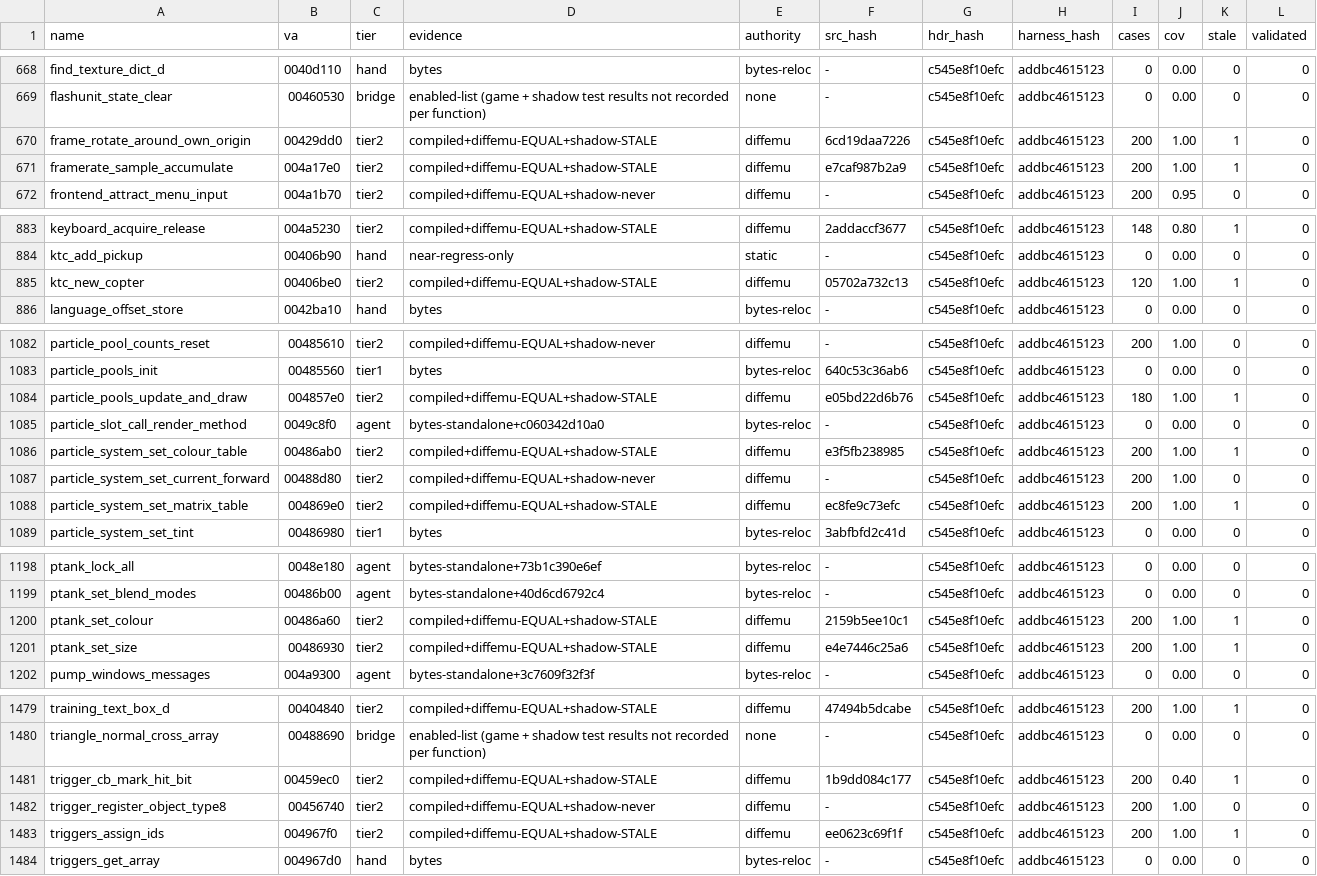
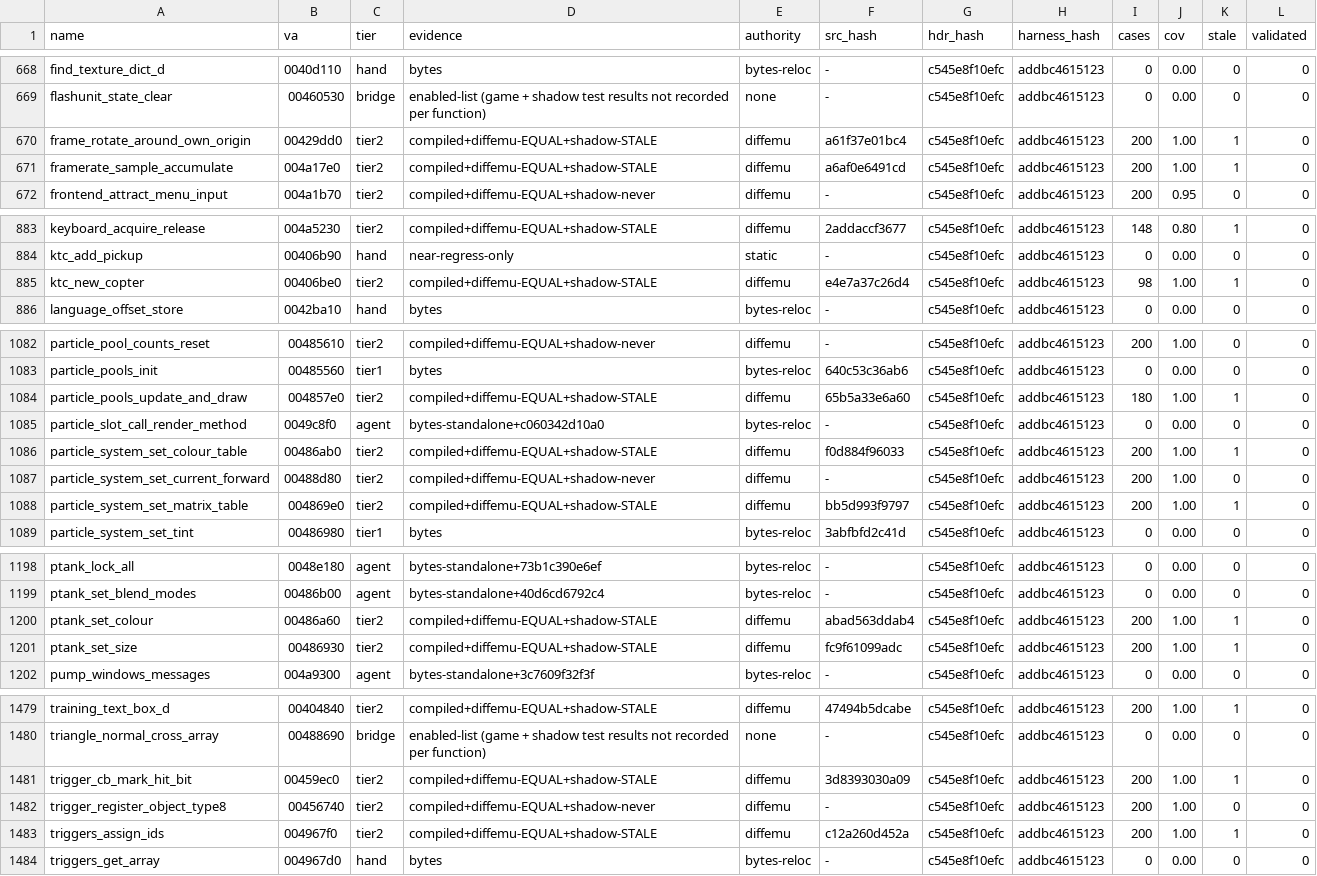
Before and after one commit to mashed-reverse-engineering/MFL-recomp, a CSV file: data/tier_ledger.csv, drawn as a sheet; only a part is shown, gaps mark what is left out; the diff covers the shown part only.

```diff
--- a/data/tier_ledger.csv
+++ b/data/tier_ledger.csv
@@ -669,4 +669,4 @@ find_texture_dict_d,0040d110,hand,bytes,bytes-reloc,-,c545e8f10efc,addbc4615123,
 flashunit_state_clear,00460530,bridge,enabled-list (game + shadow test results not recorded per function),none,-,c545e8f10efc,addbc4615123,0,0.00,0,0
-frame_rotate_around_own_origin,00429dd0,tier2,compiled+diffemu-EQUAL+shadow-STALE,diffemu,6cd19daa7226,c545e8f10efc,addbc4615123,200,1.00,1,0
-framerate_sample_accumulate,004a17e0,tier2,compiled+diffemu-EQUAL+shadow-STALE,diffemu,e7caf987b2a9,c545e8f10efc,addbc4615123,200,1.00,1,0
+frame_rotate_around_own_origin,00429dd0,tier2,compiled+diffemu-EQUAL+shadow-STALE,diffemu,a61f37e01bc4,c545e8f10efc,addbc4615123,200,1.00,1,0
+framerate_sample_accumulate,004a17e0,tier2,compiled+diffemu-EQUAL+shadow-STALE,diffemu,a6af0e6491cd,c545e8f10efc,addbc4615123,200,1.00,1,0
 frontend_attract_menu_input,004a1b70,tier2,compiled+diffemu-EQUAL+shadow-never,diffemu,-,c545e8f10efc,addbc4615123,200,0.95,0,0
@@ -884,3 +884,3 @@ keyboard_acquire_release,004a5230,tier2,compiled+diffemu-EQUAL+shadow-STALE,diff
 ktc_add_pickup,00406b90,hand,near-regress-only,static,-,c545e8f10efc,addbc4615123,0,0.00,0,0
-ktc_new_copter,00406be0,tier2,compiled+diffemu-EQUAL+shadow-STALE,diffemu,05702a732c13,c545e8f10efc,addbc4615123,120,1.00,1,0
+ktc_new_copter,00406be0,tier2,compiled+diffemu-EQUAL+shadow-STALE,diffemu,e4e7a37c26d4,c545e8f10efc,addbc4615123,98,1.00,1,0
 language_offset_store,0042ba10,hand,bytes,bytes-reloc,-,c545e8f10efc,addbc4615123,0,0.00,0,0
@@ -1083,7 +1083,7 @@ particle_pool_counts_reset,00485610,tier2,compiled+diffemu-EQUAL+shadow-never,di
 particle_pools_init,00485560,tier1,bytes,bytes-reloc,640c53c36ab6,c545e8f10efc,addbc4615123,0,0.00,0,0
-particle_pools_update_and_draw,004857e0,tier2,compiled+diffemu-EQUAL+shadow-STALE,diffemu,e05bd22d6b76,c545e8f10efc,addbc4615123,180,1.00,1,0
+particle_pools_update_and_draw,004857e0,tier2,compiled+diffemu-EQUAL+shadow-STALE,diffemu,65b5a33e6a60,c545e8f10efc,addbc4615123,180,1.00,1,0
 particle_slot_call_render_method,0049c8f0,agent,bytes-standalone+c060342d10a0,bytes-reloc,-,c545e8f10efc,addbc4615123,0,0.00,0,0
-particle_system_set_colour_table,00486ab0,tier2,compiled+diffemu-EQUAL+shadow-STALE,diffemu,e3f5fb238985,c545e8f10efc,addbc4615123,200,1.00,1,0
+particle_system_set_colour_table,00486ab0,tier2,compiled+diffemu-EQUAL+shadow-STALE,diffemu,f0d884f96033,c545e8f10efc,addbc4615123,200,1.00,1,0
 particle_system_set_current_forward,00488d80,tier2,compiled+diffemu-EQUAL+shadow-never,diffemu,-,c545e8f10efc,addbc4615123,200,1.00,0,0
-particle_system_set_matrix_table,004869e0,tier2,compiled+diffemu-EQUAL+shadow-STALE,diffemu,ec8fe9c73efc,c545e8f10efc,addbc4615123,200,1.00,1,0
+particle_system_set_matrix_table,004869e0,tier2,compiled+diffemu-EQUAL+shadow-STALE,diffemu,bb5d993f9797,c545e8f10efc,addbc4615123,200,1.00,1,0
 particle_system_set_tint,00486980,tier1,bytes,bytes-reloc,3abfbfd2c41d,c545e8f10efc,addbc4615123,0,0.00,0,0
@@ -1199,4 +1199,4 @@ ptank_lock_all,0048e180,agent,bytes-standalone+73b1c390e6ef,bytes-reloc,-,c545e8
 ptank_set_blend_modes,00486b00,agent,bytes-standalone+40d6cd6792c4,bytes-reloc,-,c545e8f10efc,addbc4615123,0,0.00,0,0
-ptank_set_colour,00486a60,tier2,compiled+diffemu-EQUAL+shadow-STALE,diffemu,2159b5ee10c1,c545e8f10efc,addbc4615123,200,1.00,1,0
-ptank_set_size,00486930,tier2,compiled+diffemu-EQUAL+shadow-STALE,diffemu,e4e7446c25a6,c545e8f10efc,addbc4615123,200,1.00,1,0
+ptank_set_colour,00486a60,tier2,compiled+diffemu-EQUAL+shadow-STALE,diffemu,abad563ddab4,c545e8f10efc,addbc4615123,200,1.00,1,0
+ptank_set_size,00486930,tier2,compiled+diffemu-EQUAL+shadow-STALE,diffemu,fc9f61099adc,c545e8f10efc,addbc4615123,200,1.00,1,0
 pump_windows_messages,004a9300,agent,bytes-standalone+3c7609f32f3f,bytes-reloc,-,c545e8f10efc,addbc4615123,0,0.00,0,0
@@ -1480,5 +1480,5 @@ training_text_box_d,00404840,tier2,compiled+diffemu-EQUAL+shadow-STALE,diffemu,4
 triangle_normal_cross_array,00488690,bridge,enabled-list (game + shadow test results not recorded per function),none,-,c545e8f10efc,addbc4615123,0,0.00,0,0
-trigger_cb_mark_hit_bit,00459ec0,tier2,compiled+diffemu-EQUAL+shadow-STALE,diffemu,1b9dd084c177,c545e8f10efc,addbc4615123,200,0.40,1,0
+trigger_cb_mark_hit_bit,00459ec0,tier2,compiled+diffemu-EQUAL+shadow-STALE,diffemu,3d8393030a09,c545e8f10efc,addbc4615123,200,1.00,1,0
 trigger_register_object_type8,00456740,tier2,compiled+diffemu-EQUAL+shadow-never,diffemu,-,c545e8f10efc,addbc4615123,200,1.00,0,0
-triggers_assign_ids,004967f0,tier2,compiled+diffemu-EQUAL+shadow-STALE,diffemu,ee0623c69f1f,c545e8f10efc,addbc4615123,200,1.00,1,0
+triggers_assign_ids,004967f0,tier2,compiled+diffemu-EQUAL+shadow-STALE,diffemu,c12a260d452a,c545e8f10efc,addbc4615123,200,1.00,1,0
 triggers_get_array,004967d0,hand,bytes,bytes-reloc,-,c545e8f10efc,addbc4615123,0,0.00,0,0
```
Also changed, not shown: 51 edited cells elsewhere in this file.
